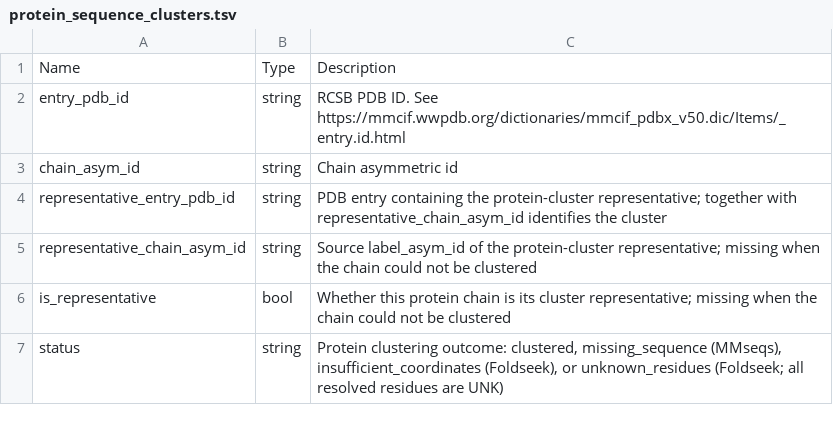
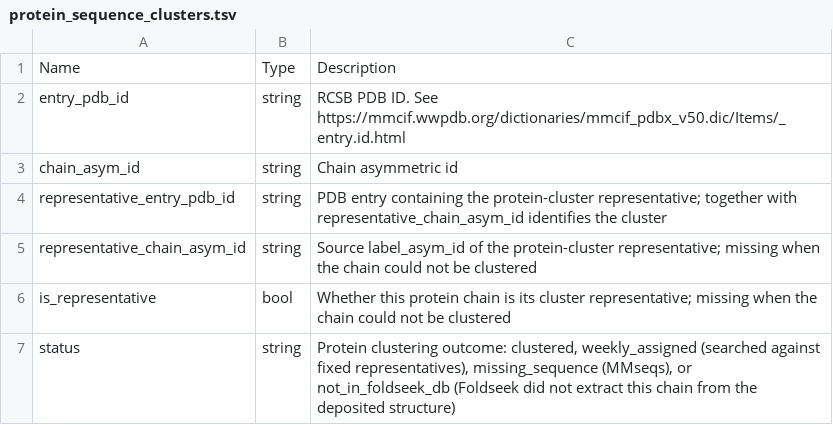
Before and after one commit to plinder-org/plinder, a TSV file: src/plinder/data/column_descriptions/tables/protein_sequence_clusters.tsv, drawn as a sheet.

```diff
--- a/src/plinder/data/column_descriptions/tables/protein_sequence_clusters.tsv
+++ b/src/plinder/data/column_descriptions/tables/protein_sequence_clusters.tsv
@@ -6,2 +6,2 @@ representative_chain_asym_id	string	Source label_asym_id of the protein-cluster
 is_representative	bool	Whether this protein chain is its cluster representative; missing when the chain could not be clustered
-status	string	Protein clustering outcome: clustered, missing_sequence (MMseqs), insufficient_coordinates (Foldseek), or unknown_residues (Foldseek; all resolved residues are UNK)
+status	string	Protein clustering outcome: clustered, weekly_assigned (searched against fixed representatives), missing_sequence (MMseqs), or not_in_foldseek_db (Foldseek did not extract this chain from the deposited structure)
```
Also changed, not shown: src/plinder/data/column_descriptions/tables/annotation.tsv, src/plinder/data/column_descriptions/tables/entry_metadata.tsv, 23 other files.
